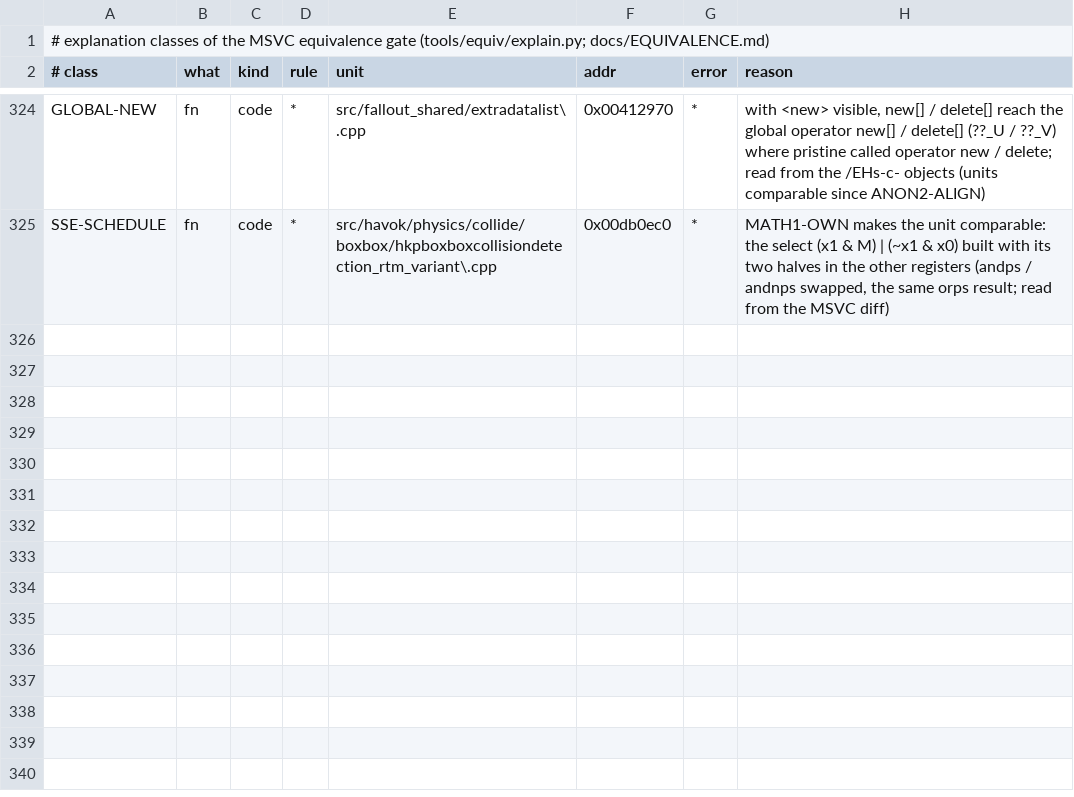
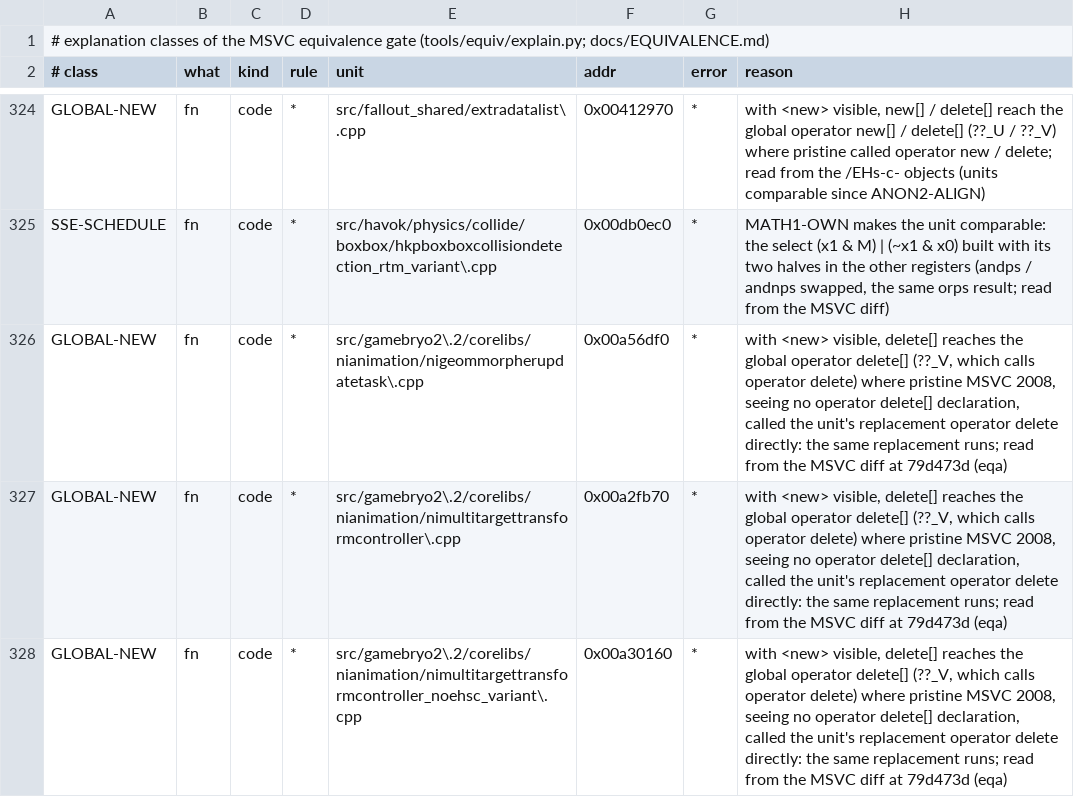
Before and after one commit to toadharvard/nx-agent, a TSV file: ports/fnv-nx/tools/equiv/explained.tsv, drawn as a sheet; only a part is shown, gaps mark what is left out; the diff names each change by its address in the sheet, - before the commit and + after, or states it on an @@ line.

```diff
--- a/ports/fnv-nx/tools/equiv/explained.tsv
+++ b/ports/fnv-nx/tools/equiv/explained.tsv
+row 326: GLOBAL-NEW | fn | code | * | src/gamebryo2\.2/corelibs/nianimation/nigeommorpherupdatetask\.cpp | 0x00a56df0 | * | with <new> visible, delete[] reaches the global operator delete[] (??_V, which calls operator delete) where pristine MSVC 2008, seeing no operator delete[] declaration, called the unit's replacement operator delete directly: the same replacement runs; read from the MSVC diff at 79d473d (eqa)
+row 327: GLOBAL-NEW | fn | code | * | src/gamebryo2\.2/corelibs/nianimation/nimultitargettransformcontroller\.cpp | 0x00a2fb70 | * | with <new> visible, delete[] reaches the global operator delete[] (??_V, which calls operator delete) where pristine MSVC 2008, seeing no operator delete[] declaration, called the unit's replacement operator delete directly: the same replacement runs; read from the MSVC diff at 79d473d (eqa)
+row 328: GLOBAL-NEW | fn | code | * | src/gamebryo2\.2/corelibs/nianimation/nimultitargettransformcontroller_noehsc_variant\.cpp | 0x00a30160 | * | with <new> visible, delete[] reaches the global operator delete[] (??_V, which calls operator delete) where pristine MSVC 2008, seeing no operator delete[] declaration, called the unit's replacement operator delete directly: the same replacement runs; read from the MSVC diff at 79d473d (eqa)
```
Also changed, not shown: 14 other files.
